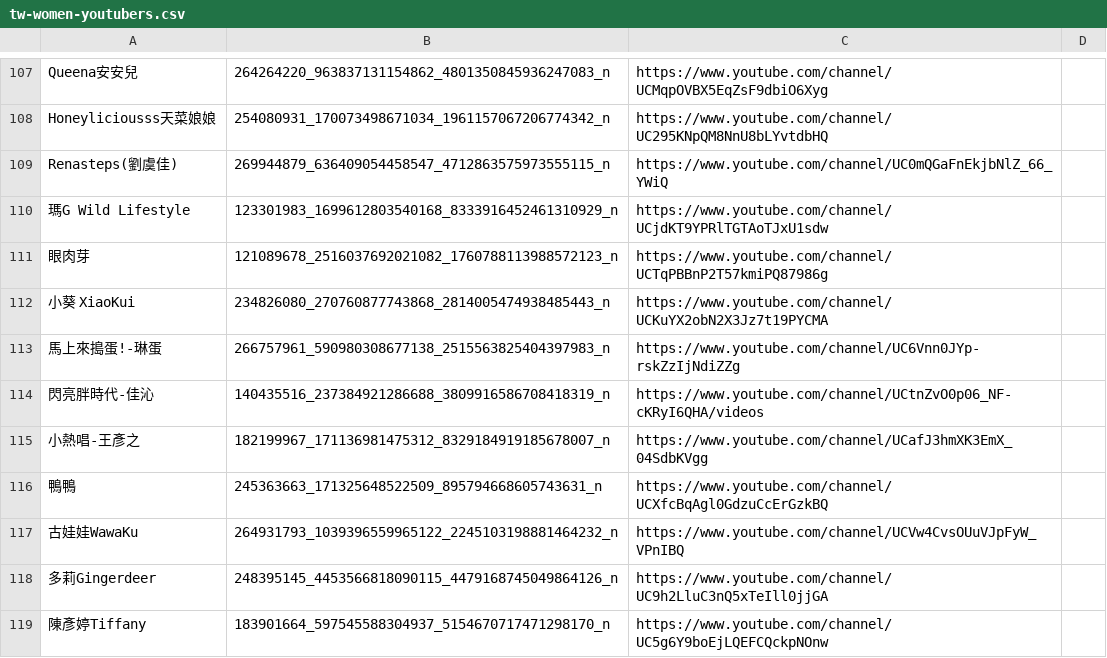
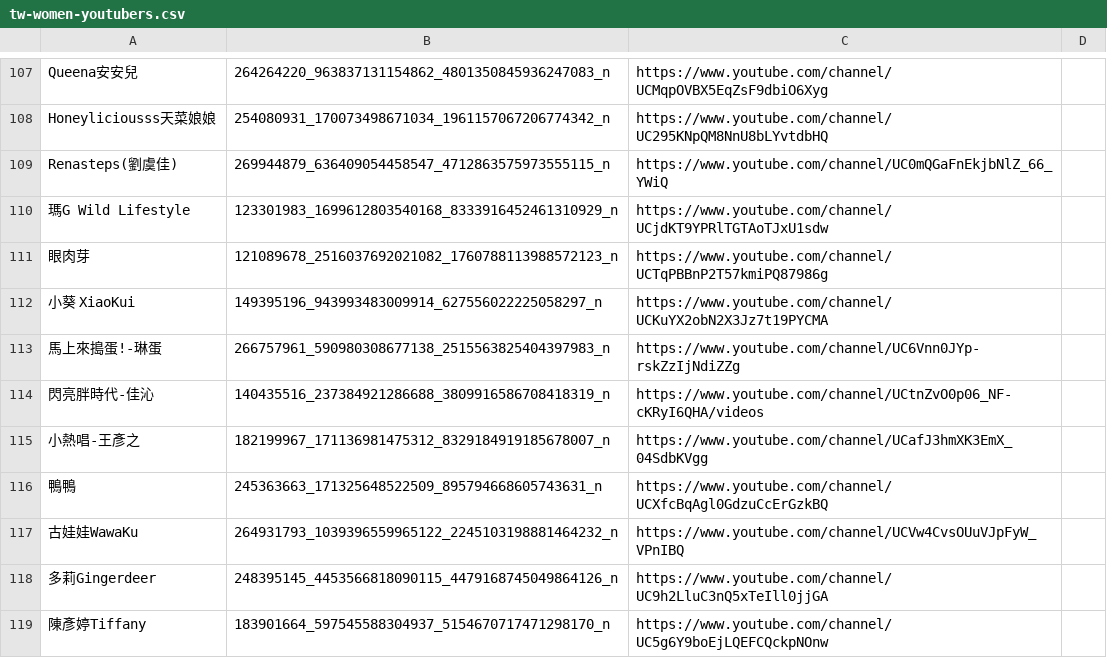
Before and after one commit to aldy120/youtuber-pk, a CSV file: resources/data-csv/tw-women-youtubers.csv, drawn as a sheet; only a part is shown, gaps mark what is left out.

```diff
--- a/resources/data-csv/tw-women-youtubers.csv
+++ b/resources/data-csv/tw-women-youtubers.csv
@@ -111,3 +111,3 @@ Renasteps(劉虞佳),269944879_636409054458547_4712863575973555115_n,https://www
 眼肉芽,121089678_2516037692021082_1760788113988572123_n,https://www.youtube.com/channel/UCTqPBBnP2T57kmiPQ87986g,
-小葵 XiaoKui,234826080_270760877743868_2814005474938485443_n,https://www.youtube.com/channel/UCKuYX2obN2X3Jz7t19PYCMA,
+小葵 XiaoKui,149395196_943993483009914_627556022225058297_n,https://www.youtube.com/channel/UCKuYX2obN2X3Jz7t19PYCMA,
 馬上來搗蛋!-琳蛋,266757961_590980308677138_2515563825404397983_n,https://www.youtube.com/channel/UC6Vnn0JYp-rskZzIjNdiZZg,
```
Also changed, not shown: 1 other file.
